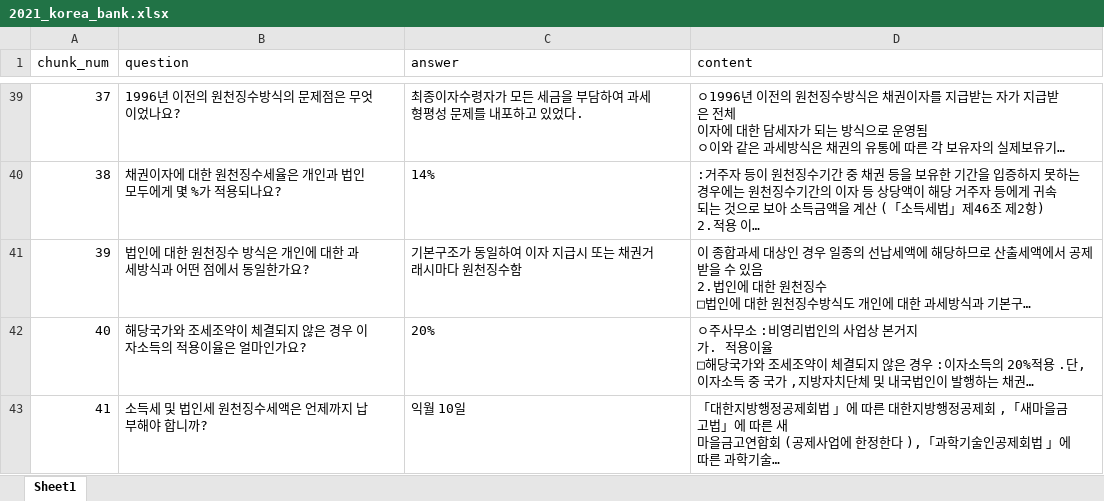
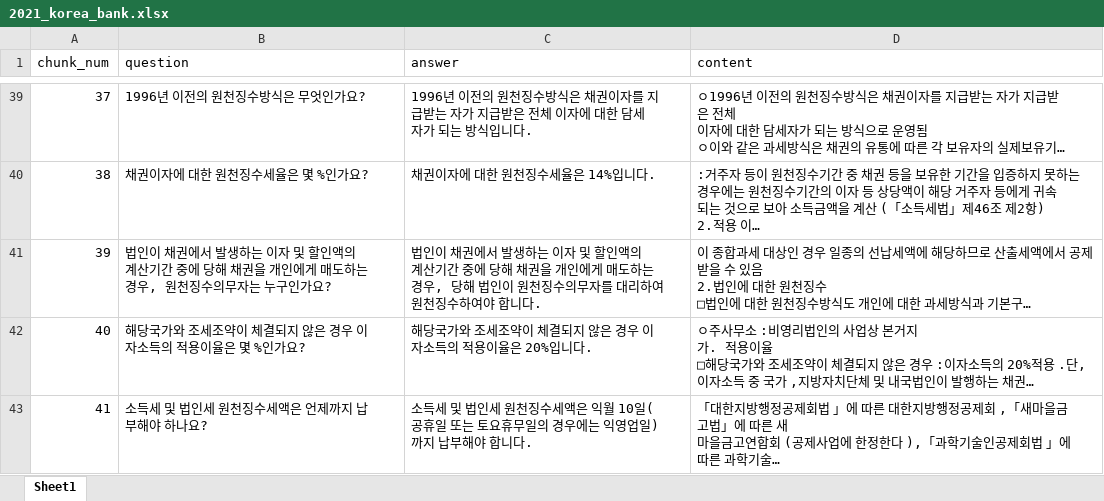
Before and after one commit to tanminkwan/rorry, an Excel workbook: langchain_study/korea_bank/2021_korea_bank.xlsx, sheet Sheet1, drawn as a sheet; only a part is shown, gaps mark what is left out; long unchanged cells end in …; values as stored, in another font and other column widths than the file's, no borders; the diff covers the shown part only; the diff names each change by its address in the sheet, - before the commit and + after, or states it on an @@ line.

```diff
--- a/langchain_study/korea_bank/2021_korea_bank.xlsx (sheet Sheet1)
+++ b/langchain_study/korea_bank/2021_korea_bank.xlsx (sheet Sheet1)
-B39 (question): 1996년 이전의 원천징수방식의 문제점은 무엇이었나요?
+B39 (question): 1996년 이전의 원천징수방식은 무엇인가요?
-C39 (answer): 최종이자수령자가 모든 세금을 부담하여 과세 형평성 문제를 내포하고 있었다.
+C39 (answer): 1996년 이전의 원천징수방식은 채권이자를 지급받는 자가 지급받은 전체 이자에 대한 담세자가 되는 방식입니다.
-B40 (question): 채권이자에 대한 원천징수세율은 개인과 법인 모두에게 몇 %가 적용되나요?
+B40 (question): 채권이자에 대한 원천징수세율은 몇 %인가요?
-C40 (answer): 14%
+C40 (answer): 채권이자에 대한 원천징수세율은 14%입니다.
-B41 (question): 법인에 대한 원천징수 방식은 개인에 대한 과세방식과 어떤 점에서 동일한가요?
+B41 (question): 법인이 채권에서 발생하는 이자 및 할인액의 계산기간 중에 당해 채권을 개인에게 매도하는 경우, 원천징수의무자는 누구인가요?
-C41 (answer): 기본구조가 동일하여 이자 지급시 또는 채권거래시마다 원천징수함
+C41 (answer): 법인이 채권에서 발생하는 이자 및 할인액의 계산기간 중에 당해 채권을 개인에게 매도하는 경우, 당해 법인이 원천징수의무자를 대리하여 원천징수하여야 합니다.
-B42 (question): 해당국가와 조세조약이 체결되지 않은 경우 이자소득의 적용이율은 얼마인가요?
+B42 (question): 해당국가와 조세조약이 체결되지 않은 경우 이자소득의 적용이율은 몇 %인가요?
-C42 (answer): 20%
+C42 (answer): 해당국가와 조세조약이 체결되지 않은 경우 이자소득의 적용이율은 20%입니다.
-B43 (question): 소득세 및 법인세 원천징수세액은 언제까지 납부해야 합니까?
+B43 (question): 소득세 및 법인세 원천징수세액은 언제까지 납부해야 하나요?
-C43 (answer): 익월 10일
+C43 (answer): 소득세 및 법인세 원천징수세액은 익월 10일(공휴일 또는 토요휴무일의 경우에는 익영업일)까지 납부해야 합니다.
```
Also changed, not shown: 25 removed rows and 116 edited cells elsewhere in this sheet, 1 other file.
